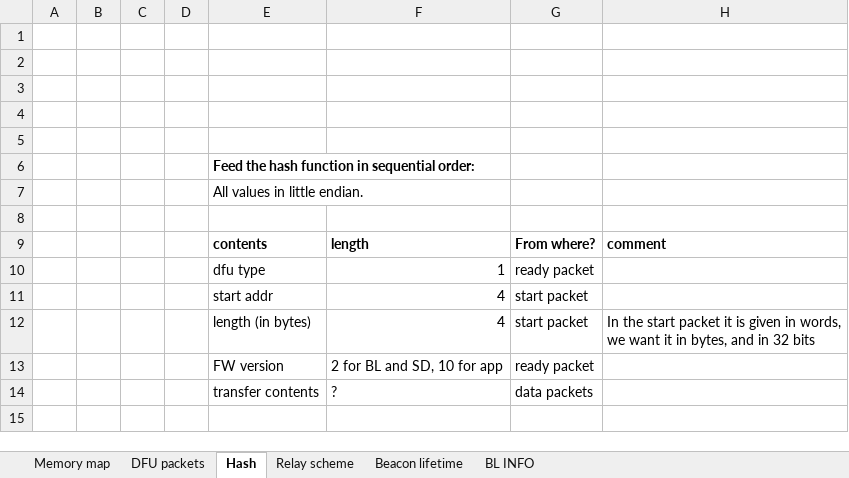
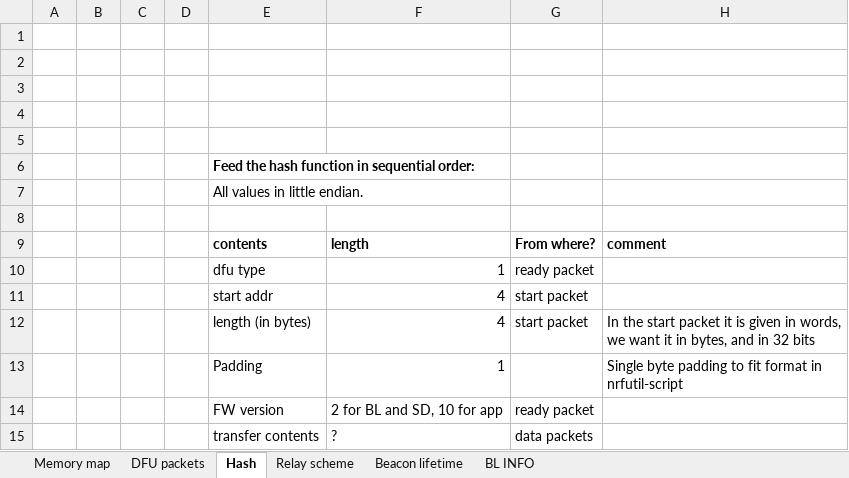
Before and after one commit to NordicPlayground/nRF51-ble-bcast-mesh, an Excel workbook: docs/dfu/DFU packets.xlsx, sheet Hash, drawn as a sheet; values as stored, in another font and other column widths than the file's, no borders; the diff names each change by its address in the sheet, - before the commit and + after, or states it on an @@ line.

Commit message:
Add padding byte in bl hash to fit flasher script

```diff
--- a/docs/dfu/DFU packets.xlsx (sheet Hash)
+++ b/docs/dfu/DFU packets.xlsx (sheet Hash)
+row 13:  |  |  |  | Padding | 1 |  | Single byte padding to fit format in nrfutil-script
```
Also changed, not shown: 1 other file.
